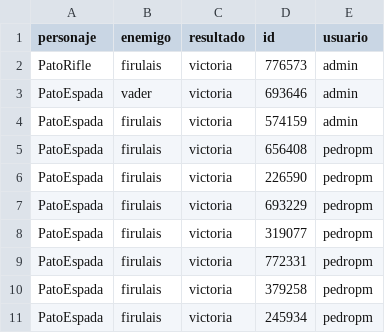
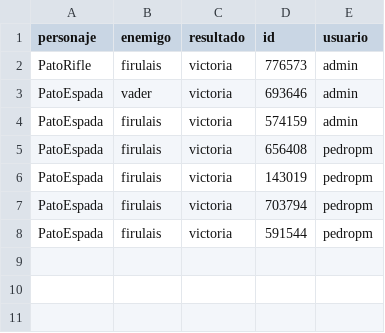
Before and after one commit to PedroPM-775/Slay-the-Pato, a CSV file: CSV/partidas.csv, drawn as a sheet.

```diff
--- a/CSV/partidas.csv
+++ b/CSV/partidas.csv
@@ -5,7 +5,4 @@ PatoEspada,firulais,victoria,574159,admin
 PatoEspada,firulais,victoria,656408,pedropm
-PatoEspada,firulais,victoria,226590,pedropm
-PatoEspada,firulais,victoria,693229,pedropm
-PatoEspada,firulais,victoria,319077,pedropm
-PatoEspada,firulais,victoria,772331,pedropm
-PatoEspada,firulais,victoria,379258,pedropm
-PatoEspada,firulais,victoria,245934,pedropm
+PatoEspada,firulais,victoria,143019,pedropm
+PatoEspada,firulais,victoria,703794,pedropm
+PatoEspada,firulais,victoria,591544,pedropm
```
Also changed, not shown: CSV/usuarios.csv, 6 other files.
